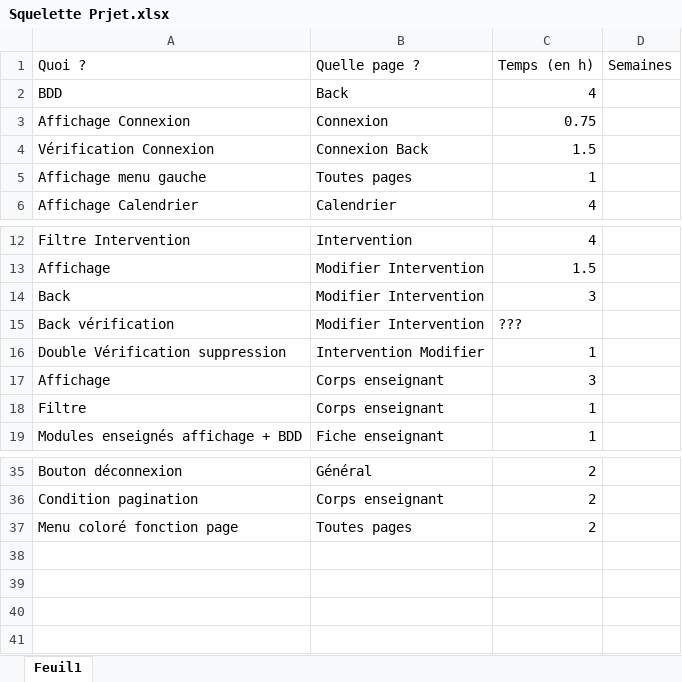
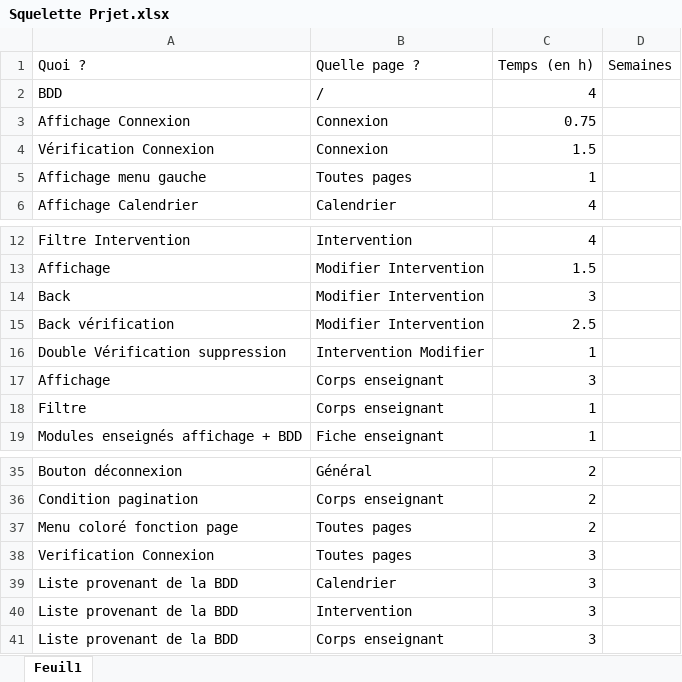
Before and after one commit to maiiro0/EnseignementSuperieur, an Excel workbook: Squelette Prjet.xlsx, sheet Feuil1, drawn as a sheet; only a part is shown, gaps mark what is left out; values as stored, in another font and other column widths than the file's, no borders; the diff names each change by its address in the sheet, - before the commit and + after, or states it on an @@ line.

Commit message:
HTML et CSS
Page Calendrier faite. Il faut rajouter la Connexion à la base de données.

```diff
--- a/Squelette Prjet.xlsx (sheet Feuil1)
+++ b/Squelette Prjet.xlsx (sheet Feuil1)
-B2 (Quelle page ?): Back
+B2 (Quelle page ?): /
-B4 (Quelle page ?): Connexion Back
+B4 (Quelle page ?): Connexion
-C15 (Temps (en h)): ???
+C15 (Temps (en h)): 2.5
+row 38: Verification Connexion | Toutes pages | 3
+row 39: Liste provenant de la BDD | Calendrier | 3
+row 40: Liste provenant de la BDD | Intervention | 3
+row 41: Liste provenant de la BDD | Corps enseignant | 3
```
Also changed, not shown: 4 other files.
